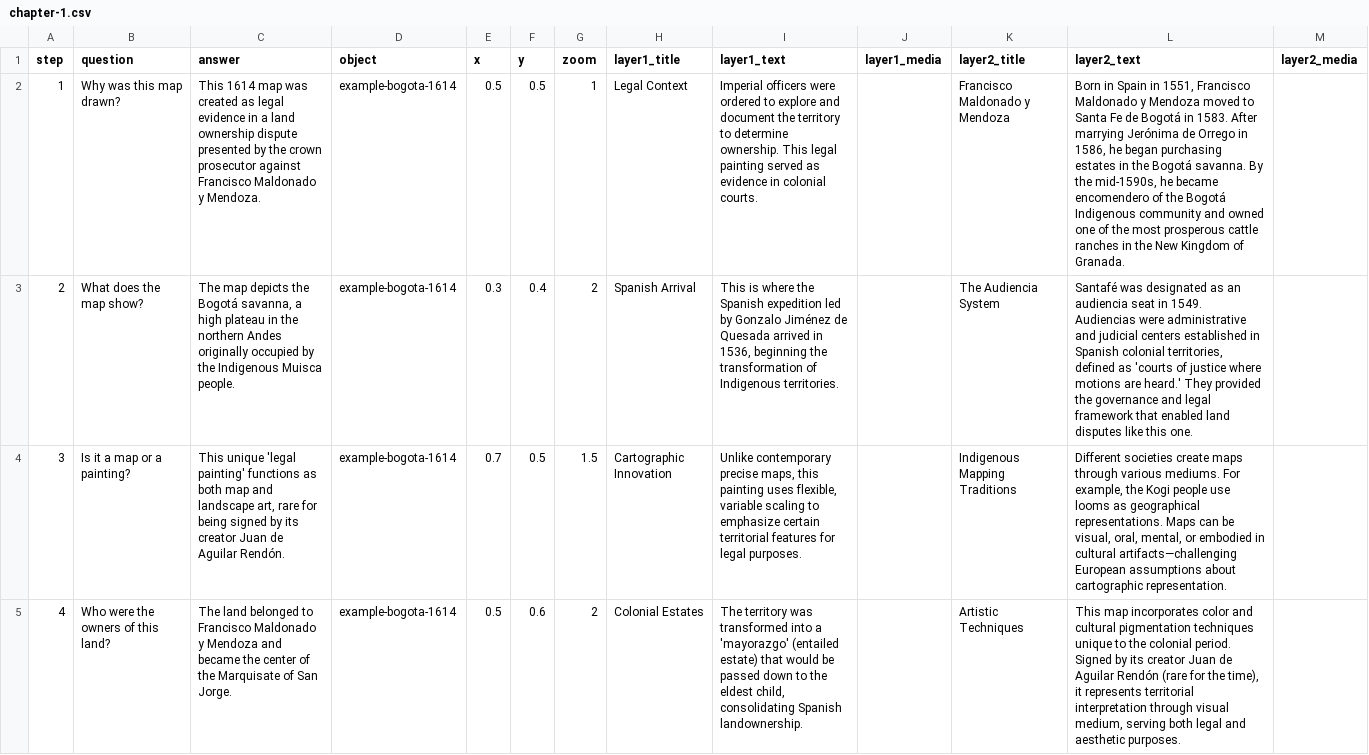
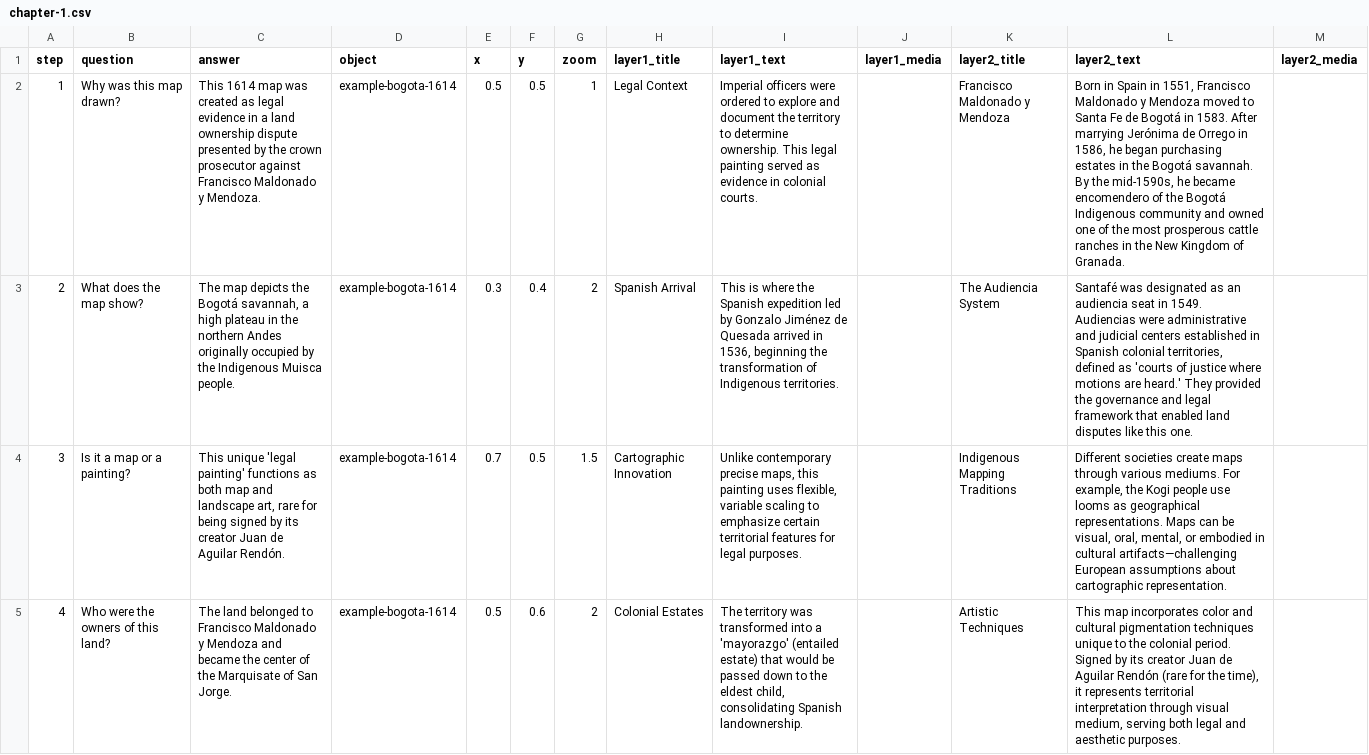
Before and after one commit to up-in-the-clouds/telar-khipu, a CSV file: _data/chapter-1.csv, drawn as a sheet; the diff names each change by its address in the sheet, - before the commit and + after, or states it on an @@ line.

Commit message:
Configure for deployment to custom UCSB domain
Update URL to ampl.clair.ucsb.edu.
Make Google Sheets fetch conditional to prevent build failures.
Update example data and templates.

```diff
--- a/_data/chapter-1.csv
+++ b/_data/chapter-1.csv
-L2 (layer2_text): …the Bogotá savanna. By the…
+L2 (layer2_text): …the Bogotá savannah. By the…
-C3 (answer): …the Bogotá savanna, a high…
+C3 (answer): …the Bogotá savannah, a high…
```
Also changed, not shown: _data/glossary.csv, _data/glossary_old.csv, 18 other files.
